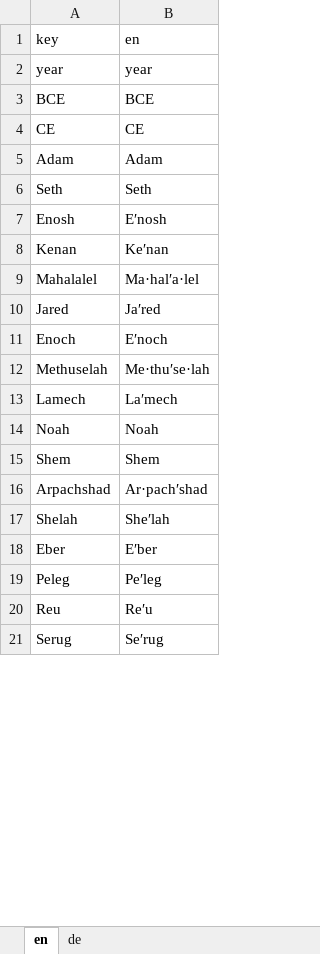
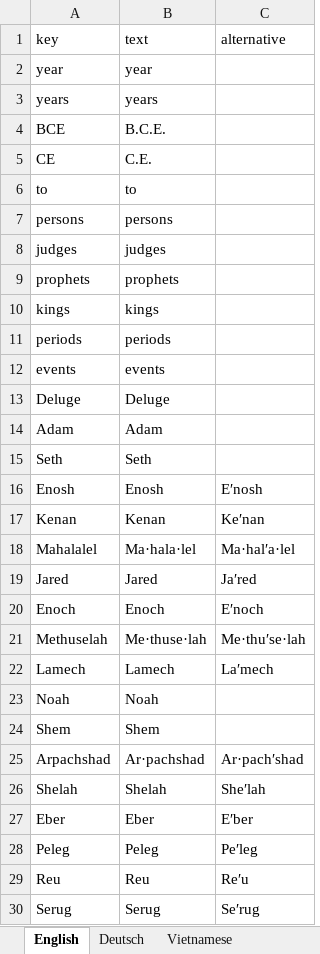
Before and after one commit to kreier/timeline, an Excel workbook: db/dictionary.xlsx, sheet English, drawn as a sheet; only a part is shown; values as stored, in another font and other column widths than the file's, no borders; addresses are those after the commit; the diff covers the shown part only; the diff names each change by its address in the sheet, - before the commit and + after, or states it on an @@ line.

```diff
--- a/db/dictionary.xlsx (sheet English)
+++ b/db/dictionary.xlsx (sheet English)
-sheet tab: en
+sheet tab: English
-sheet tab: de
+sheet tab: Deutsch
+sheet tab: Vietnamese
+column B (text), row 2: year; rows 4-5: B.C.E. | C.E.; rows 14-30: Adam | Seth | Enosh | Kenan | Ma·hala·lel | Jared | Enoch | Me·thuse·lah | Lamech | Noah | Shem | Ar·pachshad | Shelah | Eber | Peleg | Reu | Serug
-C1: en
+C1: alternative
-C2 (alternative): year
+C2 (alternative): (empty)
+row 3: years | years
-C4 (alternative): BCE
+C4 (alternative): (empty)
-C5 (alternative): CE
+C5 (alternative): (empty)
+row 6: to | to
+row 7: persons | persons
+row 8: judges | judges
+row 9: prophets | prophets
+row 10: kings | kings
+row 11: periods | periods
+row 12: events | events
+row 13: Deluge | Deluge
-C14 (alternative): Adam
+C14 (alternative): (empty)
-C15 (alternative): Seth
+C15 (alternative): (empty)
-C23 (alternative): Noah
+C23 (alternative): (empty)
-C24 (alternative): Shem
+C24 (alternative): (empty)
```
Also changed, not shown: 108 added rows and 5 edited cells elsewhere in this sheet, sheet Deutsch, 5 other files.
